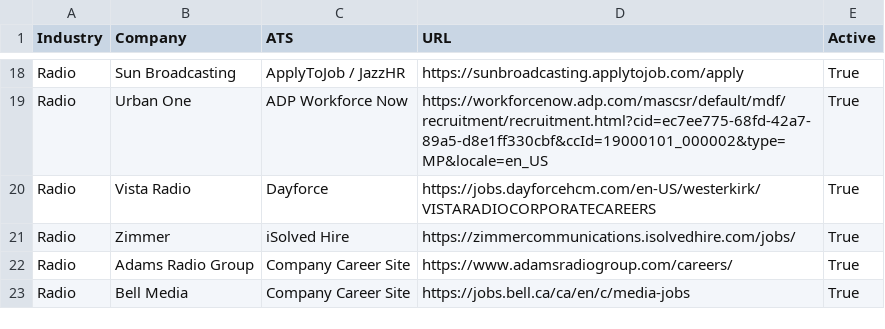
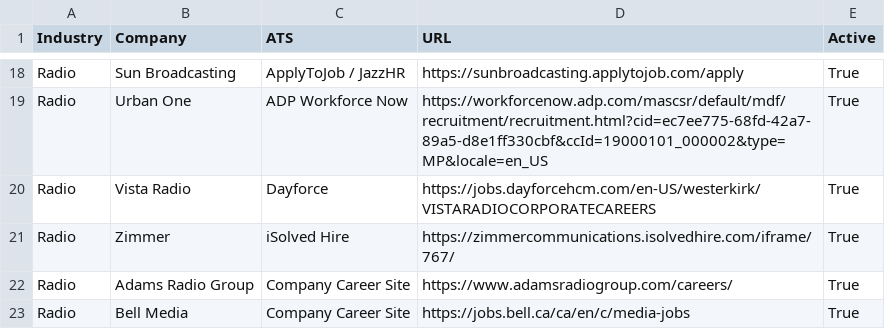
Before and after one commit to Mediajobsreport/mjr-jobs-feed, a CSV file: mjr-ats-sources.csv, drawn as a sheet; only a part is shown, gaps mark what is left out.

Commit message:
Fix Zimmer iSolved careers feed (#15)
* Collect Zimmer iSolved embedded current job listings

* Point Zimmer to its live iSolved listings

* Test undated current iSolved embedded listings

* Fix current listing tracking in iSolved collector

* Preserve Zimmer iSolved numeric job IDs

* Add focused Zimmer iSolved crawl diagnostics

* Index Zimmer iSolved diagnostic detail loop

* Trust Zimmer current board for active detail dates

* Parse iSolved titles from document title

* Remove temporary Zimmer crawl diagnostics

* Remove temporary Zimmer crawl diagnostics

```diff
--- a/mjr-ats-sources.csv
+++ b/mjr-ats-sources.csv
@@ -20,3 +20,3 @@ Radio,Urban One,ADP Workforce Now,https://workforcenow.adp.com/mascsr/default/md
 Radio,Vista Radio,Dayforce,https://jobs.dayforcehcm.com/en-US/westerkirk/VISTARADIOCORPORATECAREERS,True
-Radio,Zimmer,iSolved Hire,https://zimmercommunications.isolvedhire.com/jobs/,True
+Radio,Zimmer,iSolved Hire,https://zimmercommunications.isolvedhire.com/iframe/767/,True
 Radio,Adams Radio Group,Company Career Site,https://www.adamsradiogroup.com/careers/,True
```
Also changed, not shown: 2 other files.
